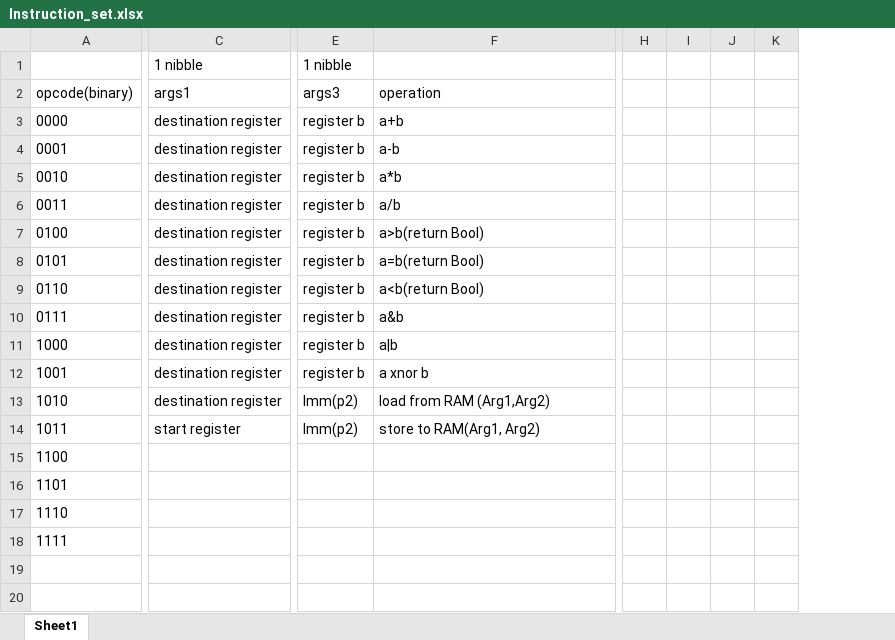
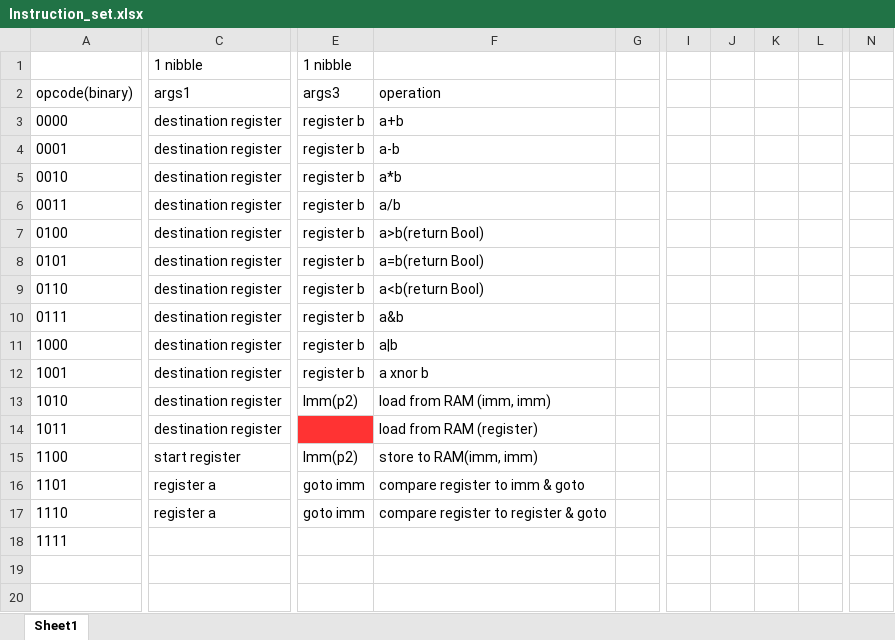
Before and after one commit to will12525/CPU, an Excel workbook: Instruction_set.xlsx, sheet Sheet1, drawn as a sheet; only a part is shown, gaps mark what is left out; values as stored, in another font and other column widths than the file's, no borders; removed rows and columns are numbered as before the commit, all else as after; the diff covers the shown part only; the diff names each change by its address in the sheet, - before the commit and + after, or states it on an @@ line.

```diff
--- a/Instruction_set.xlsx (sheet Sheet1)
+++ b/Instruction_set.xlsx (sheet Sheet1)
+column G, empty
-column H, empty
-column I, empty
-column J, empty
-column K, empty
+column I, empty
+column J, empty
+column K, empty
+column L, empty
+column N, empty
-F13 (operation): load from RAM (Arg1,Arg2)
+F13 (operation): load from RAM (imm, imm)
-C14 (args1): start register
+C14 (args1): destination register
-E14 (args3): Imm(p2)
+E14 (args3): (empty)
-E14 fill: none
+E14 fill: #FF3333
-F14 (operation): store to RAM(Arg1, Arg2)
+F14 (operation): load from RAM (register)
-C15 (args1): (empty)
+C15 (args1): start register
-E15 (args3): (empty)
+E15 (args3): Imm(p2)
-F15 (operation): (empty)
+F15 (operation): store to RAM(imm, imm)
-C16:C17 (args1): (empty)
+C16:C17 (args1): register a
-E16:E17 (args3): (empty)
+E16:E17 (args3): goto imm
-F16 (operation): (empty)
+F16 (operation): compare register to imm & goto
-F17 (operation): (empty)
+F17 (operation): compare register to register & goto
```
Also changed, not shown: 65 added rows, 5 removed rows, 1 added column and 5 edited cells elsewhere in this sheet, 1 other file.
